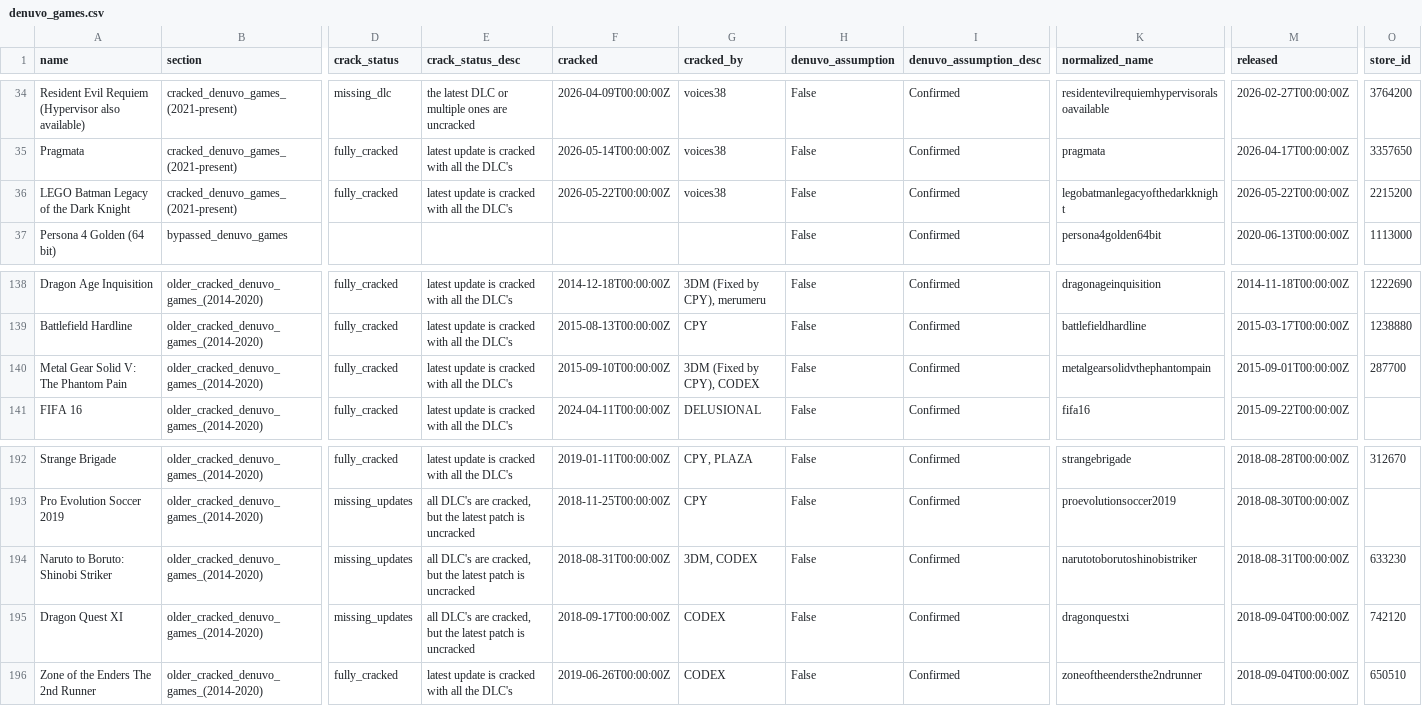
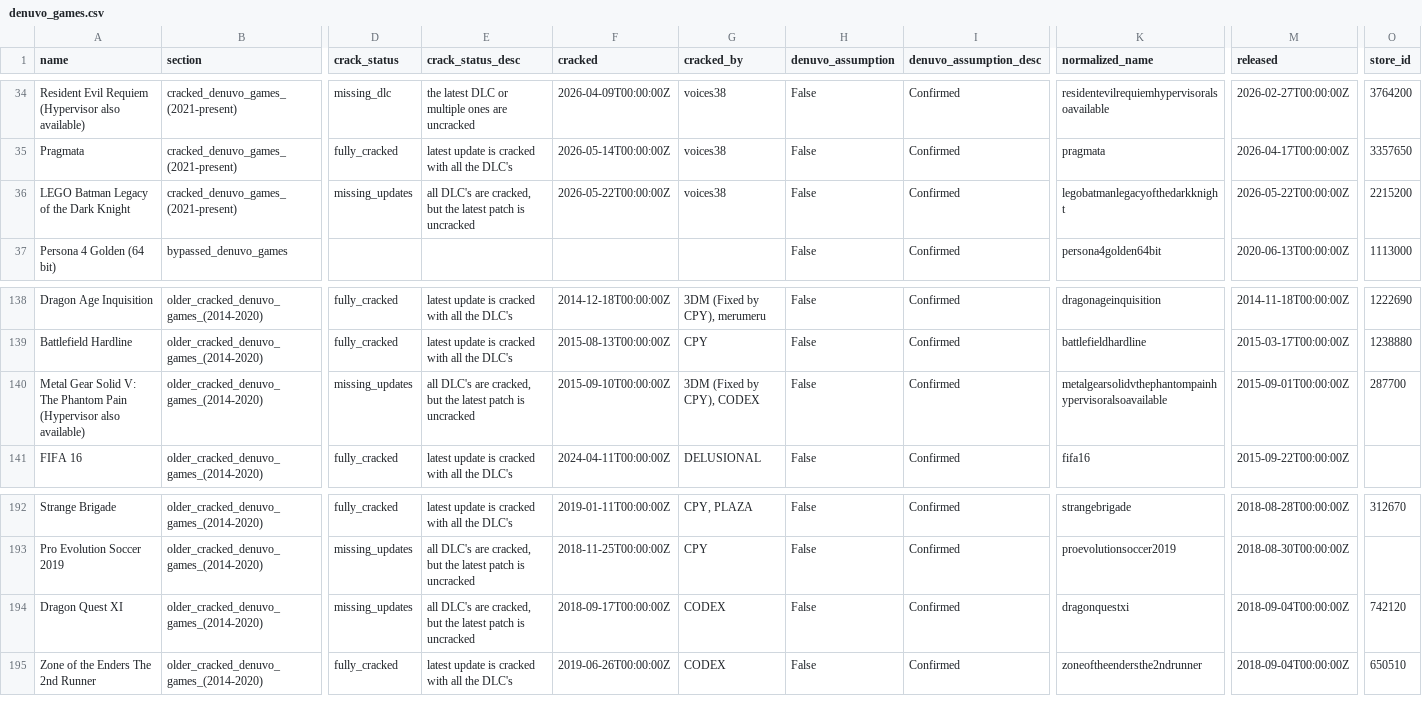
Before and after one commit to PorcoDio00033/denuvo-game-info, a CSV file: denuvo_games.csv, drawn as a sheet; only a part is shown, gaps mark what is left out; rows hold the shown columns only; the diff names each change by its address in the sheet, - before the commit and + after, or states it on an @@ line.

```diff
--- a/denuvo_games.csv
+++ b/denuvo_games.csv
-D36 (crack_status): fully_cracked
+D36 (crack_status): missing_updates
-E36 (crack_status_desc): latest update is cracked with all the DLC's
+E36 (crack_status_desc): all DLC's are cracked, but the latest patch is uncracked
-A140 (name): …Phantom Pain
+A140 (name): …Phantom Pain (Hypervisor also available)
-D140 (crack_status): fully_cracked
+D140 (crack_status): missing_updates
-E140 (crack_status_desc): latest update is cracked with all the DLC's
+E140 (crack_status_desc): all DLC's are cracked, but the latest patch is uncracked
-K140 (normalized_name): metalgearsolidvthephantompain
+K140 (normalized_name): metalgearsolidvthephantompainhypervisoralsoavailable
-row 194: Naruto to Boruto: Shinobi Striker | older_cracked_denuvo_games_(2014-2020) | missing_updates | all DLC's are cracked, but the latest patch is uncracked | 2018-08-31T00:00:00Z | 3DM, CODEX | False | Confirmed | narutotoborutoshinobistriker | 2018-08-31T00:00:00Z | 633230
```
Also changed, not shown: 1 other file.
